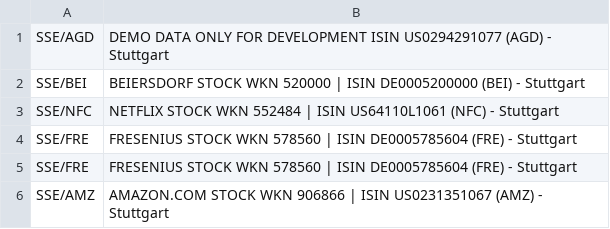
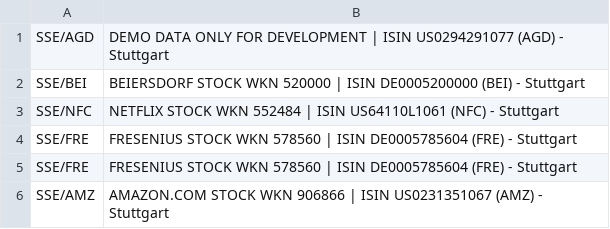
Before and after one commit to Chips100/Sunflower, a CSV file: Sunflower.App.Server/SSE-datasets-codes.csv, drawn as a sheet.

Commit message:
Correction in demo file for Quandl.

```diff
--- a/Sunflower.App.Server/SSE-datasets-codes.csv
+++ b/Sunflower.App.Server/SSE-datasets-codes.csv
@@ -1,2 +1,2 @@
-SSE/AGD,DEMO DATA ONLY FOR DEVELOPMENT ISIN US0294291077 (AGD) - Stuttgart
+SSE/AGD,DEMO DATA ONLY FOR DEVELOPMENT | ISIN US0294291077 (AGD) - Stuttgart
 SSE/BEI,BEIERSDORF STOCK WKN 520000 | ISIN DE0005200000 (BEI) - Stuttgart
```
